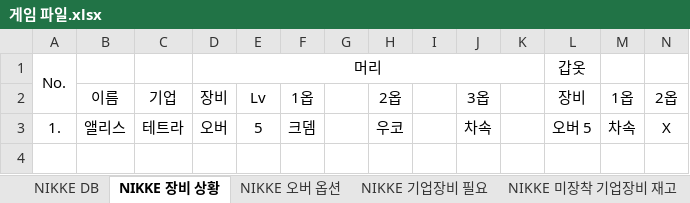
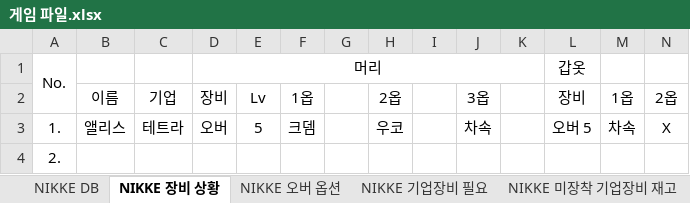
Before and after one commit to Dev-luto/Game-Project, an Excel workbook: 게임 파일.xlsx, sheet NIKKE 장비 상황, drawn as a sheet; only a part is shown; values as stored, in another font and other column widths than the file's, no borders; rows hold the shown columns only; the diff names each change by its address in the sheet, - before the commit and + after, or states it on an @@ line.

Commit message:
123

```diff
--- a/게임 파일.xlsx (sheet NIKKE 장비 상황)
+++ b/게임 파일.xlsx (sheet NIKKE 장비 상황)
+row 4: 2.
```
